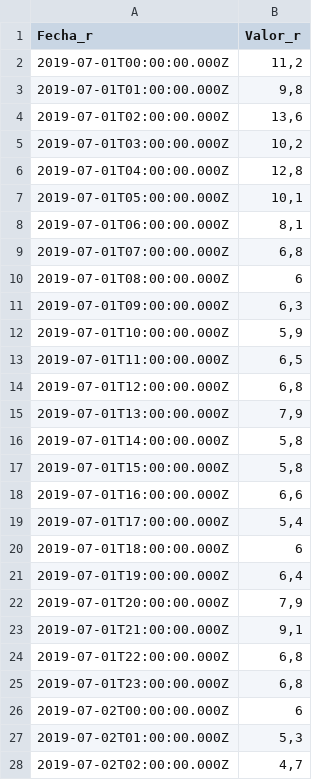
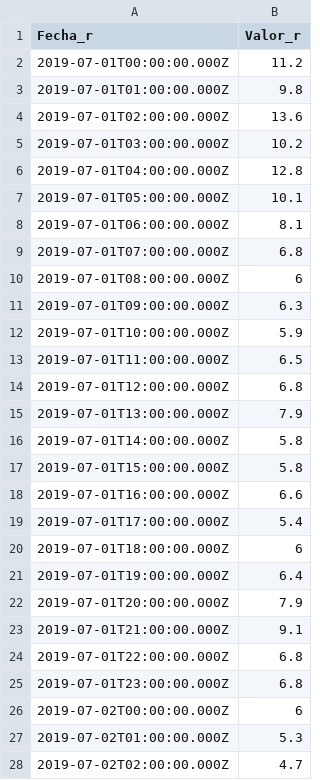
Before and after one commit to z0rus26/taller1, a CSV file: Data_amb2.csv, drawn as a sheet; only a part is shown; the diff covers the shown part only.

Commit message:
Update Data_amb2.csv

```diff
--- a/Data_amb2.csv
+++ b/Data_amb2.csv
@@ -1,28 +1,28 @@
 Fecha_r;Valor_r
-2019-07-01T00:00:00.000Z;11,2
-2019-07-01T01:00:00.000Z;9,8
-2019-07-01T02:00:00.000Z;13,6
-2019-07-01T03:00:00.000Z;10,2
-2019-07-01T04:00:00.000Z;12,8
-2019-07-01T05:00:00.000Z;10,1
-2019-07-01T06:00:00.000Z;8,1
-2019-07-01T07:00:00.000Z;6,8
+2019-07-01T00:00:00.000Z;11.2
+2019-07-01T01:00:00.000Z;9.8
+2019-07-01T02:00:00.000Z;13.6
+2019-07-01T03:00:00.000Z;10.2
+2019-07-01T04:00:00.000Z;12.8
+2019-07-01T05:00:00.000Z;10.1
+2019-07-01T06:00:00.000Z;8.1
+2019-07-01T07:00:00.000Z;6.8
 2019-07-01T08:00:00.000Z;6
-2019-07-01T09:00:00.000Z;6,3
-2019-07-01T10:00:00.000Z;5,9
-2019-07-01T11:00:00.000Z;6,5
-2019-07-01T12:00:00.000Z;6,8
-2019-07-01T13:00:00.000Z;7,9
-2019-07-01T14:00:00.000Z;5,8
-2019-07-01T15:00:00.000Z;5,8
-2019-07-01T16:00:00.000Z;6,6
-2019-07-01T17:00:00.000Z;5,4
+2019-07-01T09:00:00.000Z;6.3
+2019-07-01T10:00:00.000Z;5.9
+2019-07-01T11:00:00.000Z;6.5
+2019-07-01T12:00:00.000Z;6.8
+2019-07-01T13:00:00.000Z;7.9
+2019-07-01T14:00:00.000Z;5.8
+2019-07-01T15:00:00.000Z;5.8
+2019-07-01T16:00:00.000Z;6.6
+2019-07-01T17:00:00.000Z;5.4
 2019-07-01T18:00:00.000Z;6
-2019-07-01T19:00:00.000Z;6,4
-2019-07-01T20:00:00.000Z;7,9
-2019-07-01T21:00:00.000Z;9,1
-2019-07-01T22:00:00.000Z;6,8
-2019-07-01T23:00:00.000Z;6,8
+2019-07-01T19:00:00.000Z;6.4
+2019-07-01T20:00:00.000Z;7.9
+2019-07-01T21:00:00.000Z;9.1
+2019-07-01T22:00:00.000Z;6.8
+2019-07-01T23:00:00.000Z;6.8
 2019-07-02T00:00:00.000Z;6
-2019-07-02T01:00:00.000Z;5,3
-2019-07-02T02:00:00.000Z;4,7
+2019-07-02T01:00:00.000Z;5.3
+2019-07-02T02:00:00.000Z;4.7
```
Also changed, not shown: 74 edited cells elsewhere in this file.
